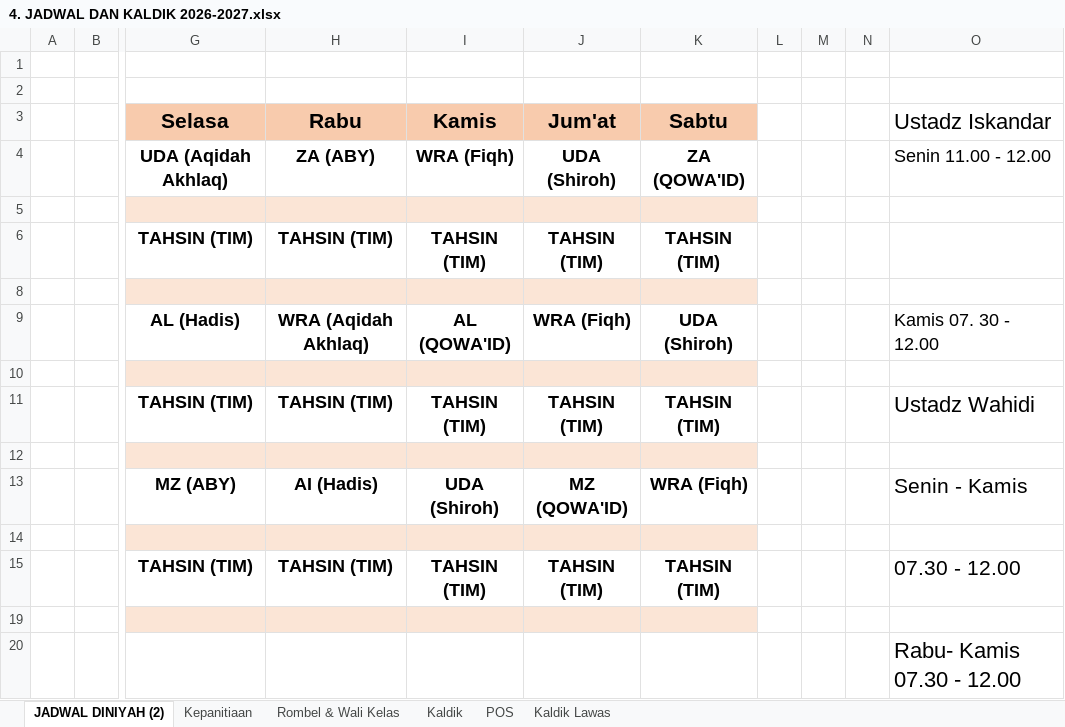
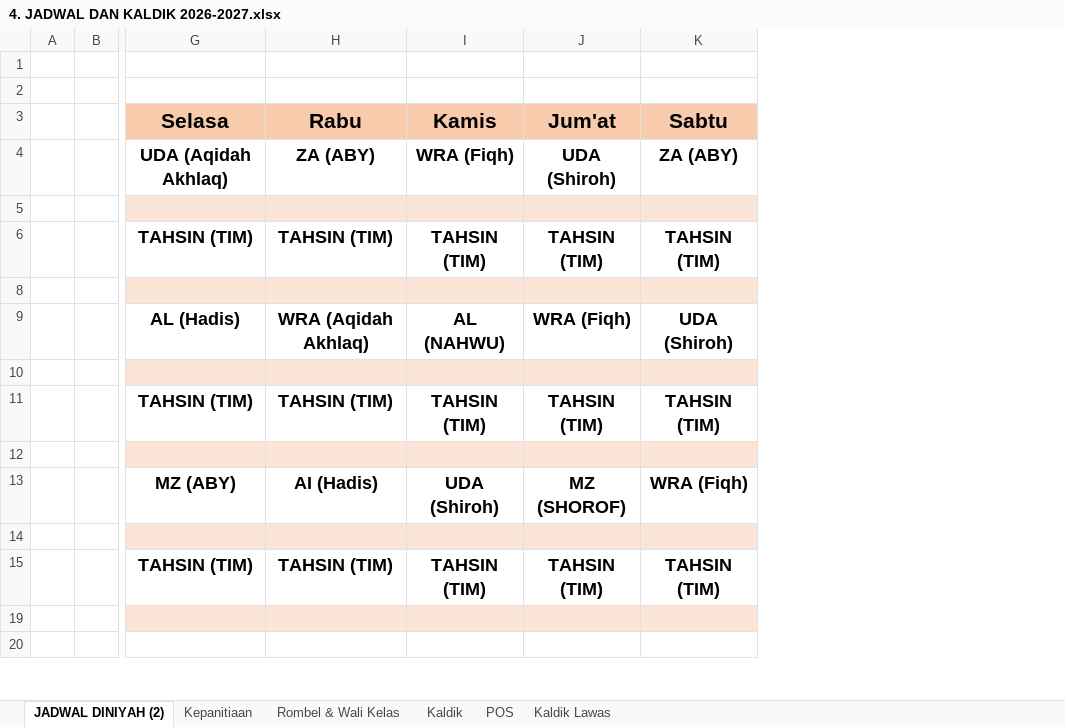
Before and after one commit to mzaini30/persiapan-rkt-2026, an Excel workbook: 4. JADWAL DAN KALDIK 2026-2027.xlsx, sheet JADWAL DINIYAH (2), drawn as a sheet; only a part is shown, gaps mark what is left out; values as stored, in another font and other column widths than the file's, no borders; removed rows and columns are numbered as before the commit, all else as after; the diff covers the shown part only; the diff names each change by its address in the sheet, - before the commit and + after, or states it on an @@ line.

```diff
--- a/4. JADWAL DAN KALDIK 2026-2027.xlsx (sheet JADWAL DINIYAH (2))
+++ b/4. JADWAL DAN KALDIK 2026-2027.xlsx (sheet JADWAL DINIYAH (2))
-column L, empty
-column M, empty
-column N, empty
-column O (Ustadz Iskandar), rows 4-20: Senin 11.00 - 12.00 |  |  |  | Kamis 07. 30 - 12.00 |  | Ustadz Wahidi |  | Senin - Kamis |  | 07.30 - 12.00 |  | Rabu- Kamis 07.30 - 12.00
-K4 (Sabtu): ZA (QOWA'ID)
+K4 (Sabtu): ZA (ABY)
-I9 (Kamis): AL (QOWA'ID)
+I9 (Kamis): AL (NAHWU)
-J13 (Jum'at): MZ (QOWA'ID)
+J13 (Jum'at): MZ (SHOROF)
```
Also changed, not shown: 2 added rows, 4 removed rows and 8 edited cells elsewhere in this sheet, sheet Kaldik, hidden cells, charts or pictures.
